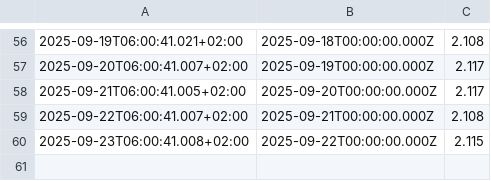
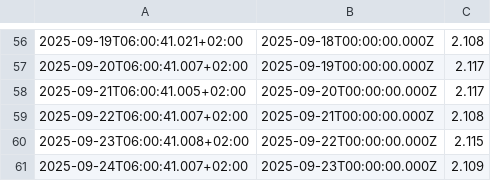
Before and after one commit to padnettest/n8n, a CSV file: 1yrs.csv, drawn as a sheet; only a part is shown, gaps mark what is left out.

Commit message:
update 2025-09-24T06:00:41.715+02:00

```diff
--- a/1yrs.csv
+++ b/1yrs.csv
@@ -60 +60,2 @@
 2025-09-23T06:00:41.008+02:00;2025-09-22T00:00:00.000Z;2.115
+2025-09-24T06:00:41.007+02:00;2025-09-23T00:00:00.000Z;2.109
```
